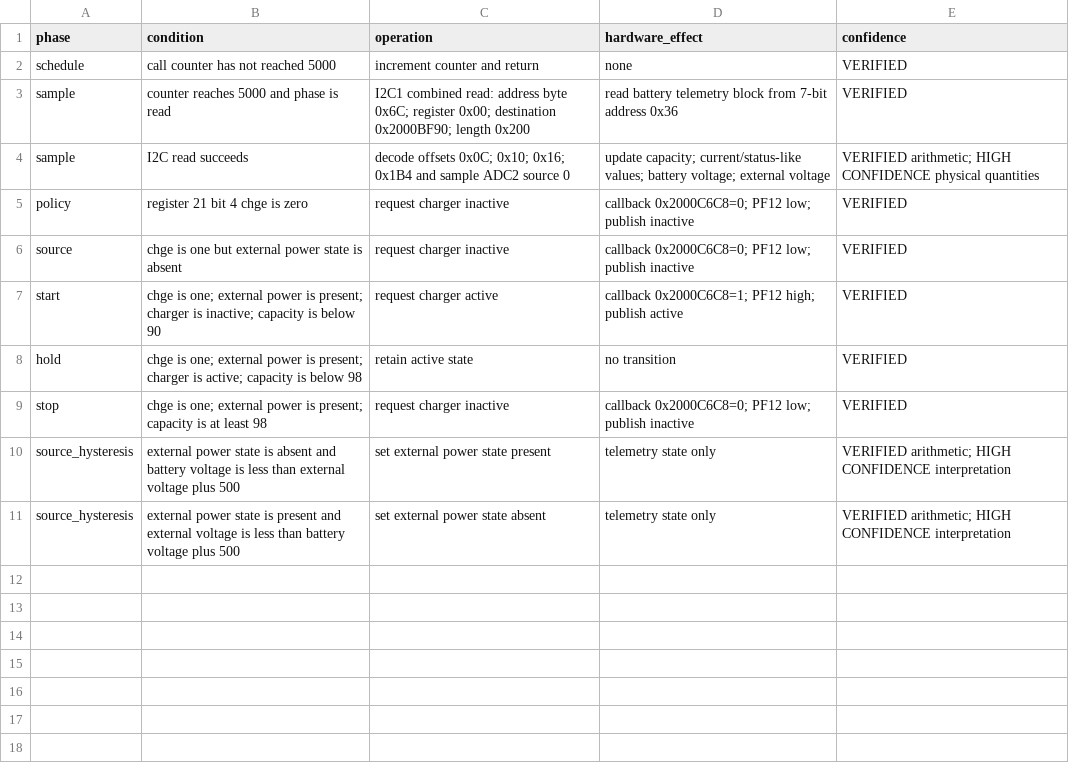
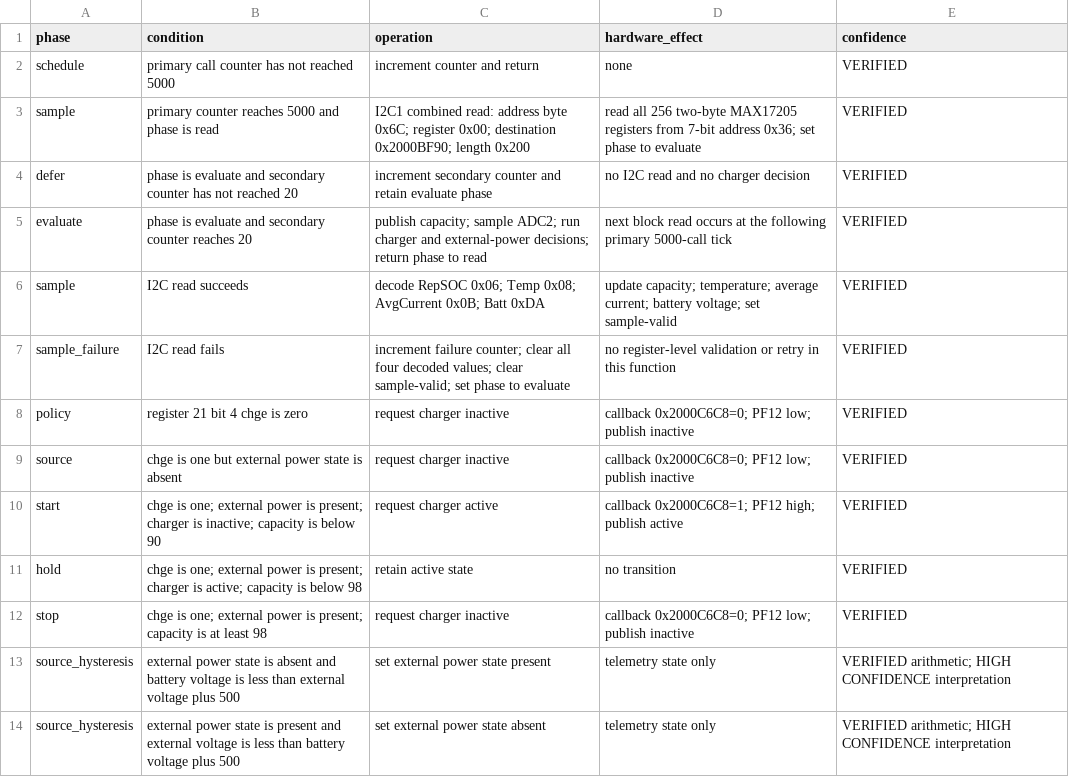
Before and after one commit to SP5TLS/x6100-base, a CSV file: analysis/charger/charger_runtime_state_machine.csv, drawn as a sheet.

Commit message:
charger: map MAX17205 runtime snapshot

```diff
--- a/analysis/charger/charger_runtime_state_machine.csv
+++ b/analysis/charger/charger_runtime_state_machine.csv
@@ -1,5 +1,8 @@
 phase,condition,operation,hardware_effect,confidence
-schedule,"call counter has not reached 5000","increment counter and return","none",VERIFIED
-sample,"counter reaches 5000 and phase is read","I2C1 combined read: address byte 0x6C; register 0x00; destination 0x2000BF90; length 0x200","read battery telemetry block from 7-bit address 0x36",VERIFIED
-sample,"I2C read succeeds","decode offsets 0x0C; 0x10; 0x16; 0x1B4 and sample ADC2 source 0","update capacity; current/status-like values; battery voltage; external voltage",VERIFIED arithmetic; HIGH CONFIDENCE physical quantities
+schedule,"primary call counter has not reached 5000","increment counter and return","none",VERIFIED
+sample,"primary counter reaches 5000 and phase is read","I2C1 combined read: address byte 0x6C; register 0x00; destination 0x2000BF90; length 0x200","read all 256 two-byte MAX17205 registers from 7-bit address 0x36; set phase to evaluate",VERIFIED
+defer,"phase is evaluate and secondary counter has not reached 20","increment secondary counter and retain evaluate phase","no I2C read and no charger decision",VERIFIED
+evaluate,"phase is evaluate and secondary counter reaches 20","publish capacity; sample ADC2; run charger and external-power decisions; return phase to read","next block read occurs at the following primary 5000-call tick",VERIFIED
+sample,"I2C read succeeds","decode RepSOC 0x06; Temp 0x08; AvgCurrent 0x0B; Batt 0xDA","update capacity; temperature; average current; battery voltage; set sample-valid",VERIFIED
+sample_failure,"I2C read fails","increment failure counter; clear all four decoded values; clear sample-valid; set phase to evaluate","no register-level validation or retry in this function",VERIFIED
 policy,"register 21 bit 4 chge is zero","request charger inactive","callback 0x2000C6C8=0; PF12 low; publish inactive",VERIFIED
```
Also changed, not shown: analysis/charger/battery_telemetry_fields.csv, 5 other files.
